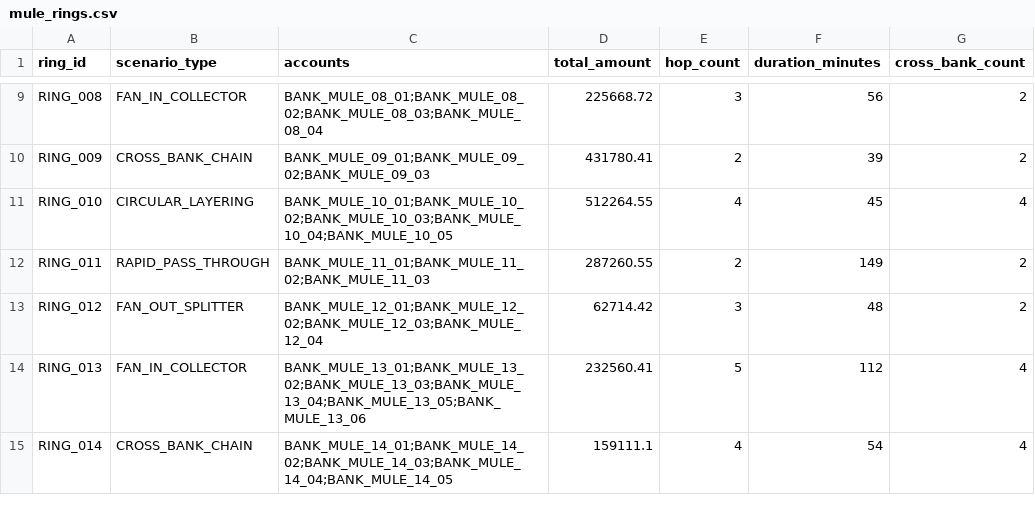
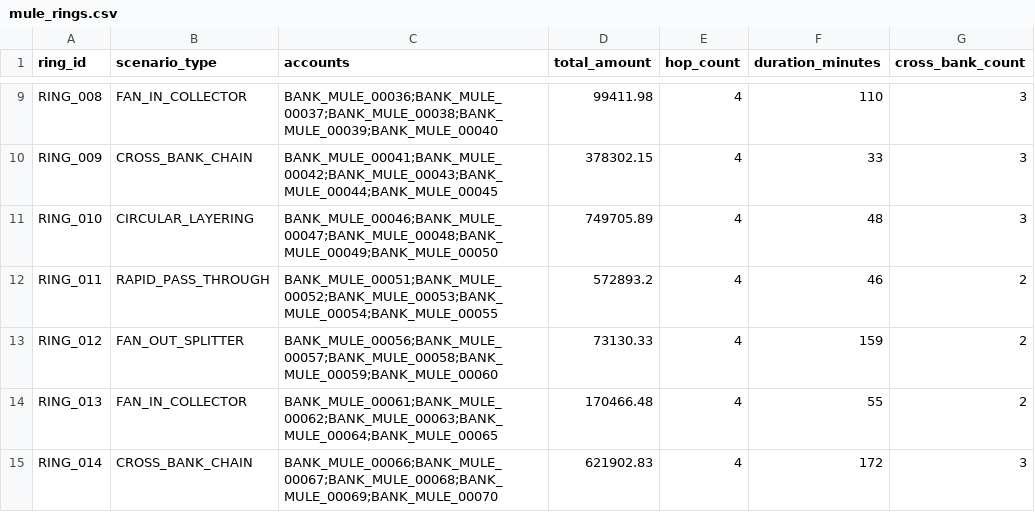
Before and after one commit to sushantkoshti2509-ux/RINGTRACE-AI, a CSV file: data/synthetic/mule_rings.csv, drawn as a sheet; only a part is shown, gaps mark what is left out; the diff covers the shown part only; the diff names each change by its address in the sheet, - before the commit and + after, or states it on an @@ line.

```diff
--- a/data/synthetic/mule_rings.csv
+++ b/data/synthetic/mule_rings.csv
-C9 (accounts): BANK_MULE_08_01;BANK_MULE_08_02;BANK_MULE_08_03;BANK_MULE_08_04
+C9 (accounts): BANK_MULE_00036;BANK_MULE_00037;BANK_MULE_00038;BANK_MULE_00039;BANK_MULE_00040
-D9 (total_amount): 225668.72
+D9 (total_amount): 99411.98
-E9 (hop_count): 3
+E9 (hop_count): 4
-F9 (duration_minutes): 56
+F9 (duration_minutes): 110
-G9:G10 (cross_bank_count): 2
+G9:G10 (cross_bank_count): 3
-C10 (accounts): BANK_MULE_09_01;BANK_MULE_09_02;BANK_MULE_09_03
+C10 (accounts): BANK_MULE_00041;BANK_MULE_00042;BANK_MULE_00043;BANK_MULE_00044;BANK_MULE_00045
-D10 (total_amount): 431780.41
+D10 (total_amount): 378302.15
-E10 (hop_count): 2
+E10 (hop_count): 4
-F10 (duration_minutes): 39
+F10 (duration_minutes): 33
-C11 (accounts): BANK_MULE_10_01;BANK_MULE_10_02;BANK_MULE_10_03;BANK_MULE_10_04;BANK_MULE_10_05
+C11 (accounts): BANK_MULE_00046;BANK_MULE_00047;BANK_MULE_00048;BANK_MULE_00049;BANK_MULE_00050
-D11 (total_amount): 512264.55
+D11 (total_amount): 749705.89
-F11 (duration_minutes): 45
+F11 (duration_minutes): 48
-G11 (cross_bank_count): 4
+G11 (cross_bank_count): 3
-C12 (accounts): BANK_MULE_11_01;BANK_MULE_11_02;BANK_MULE_11_03
+C12 (accounts): BANK_MULE_00051;BANK_MULE_00052;BANK_MULE_00053;BANK_MULE_00054;BANK_MULE_00055
-D12 (total_amount): 287260.55
+D12 (total_amount): 572893.2
-E12 (hop_count): 2
+E12 (hop_count): 4
-F12 (duration_minutes): 149
+F12 (duration_minutes): 46
-C13 (accounts): BANK_MULE_12_01;BANK_MULE_12_02;BANK_MULE_12_03;BANK_MULE_12_04
+C13 (accounts): BANK_MULE_00056;BANK_MULE_00057;BANK_MULE_00058;BANK_MULE_00059;BANK_MULE_00060
-D13 (total_amount): 62714.42
+D13 (total_amount): 73130.33
-E13 (hop_count): 3
+E13 (hop_count): 4
-F13 (duration_minutes): 48
+F13 (duration_minutes): 159
-C14 (accounts): BANK_MULE_13_01;BANK_MULE_13_02;BANK_MULE_13_03;BANK_MULE_13_04;BANK_MULE_13_05;BANK_MULE_13_06
+C14 (accounts): BANK_MULE_00061;BANK_MULE_00062;BANK_MULE_00063;BANK_MULE_00064;BANK_MULE_00065
-D14 (total_amount): 232560.41
+D14 (total_amount): 170466.48
-E14 (hop_count): 5
+E14 (hop_count): 4
-F14 (duration_minutes): 112
+F14 (duration_minutes): 55
-G14 (cross_bank_count): 4
+G14 (cross_bank_count): 2
-C15 (accounts): BANK_MULE_14_01;BANK_MULE_14_02;BANK_MULE_14_03;BANK_MULE_14_04;BANK_MULE_14_05
+C15 (accounts): BANK_MULE_00066;BANK_MULE_00067;BANK_MULE_00068;BANK_MULE_00069;BANK_MULE_00070
-D15 (total_amount): 159111.1
+D15 (total_amount): 621902.83
-F15 (duration_minutes): 54
+F15 (duration_minutes): 172
-G15 (cross_bank_count): 4
+G15 (cross_bank_count): 3
```
Also changed, not shown: 2 removed rows and 42 edited cells elsewhere in this file, data/processed/features.csv, data/processed/risk_scores.csv, 20 other files.
